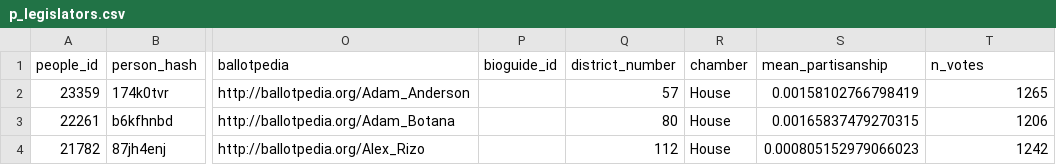
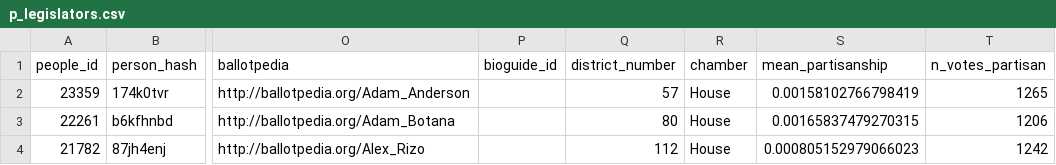
Before and after one commit to apantazi/fl-legislation-etl, a CSV file: data-app/p_legislators.csv, drawn as a sheet; only a part is shown, gaps mark what is left out; the diff names each change by its address in the sheet, - before the commit and + after, or states it on an @@ line.

```diff
--- a/data-app/p_legislators.csv
+++ b/data-app/p_legislators.csv
-T1: n_votes
+T1: n_votes_partisan
```
Also changed, not shown: data-app/viz_partisan_senate_d.csv, data-app/viz_partisan_senate_r.csv, 8 other files.
